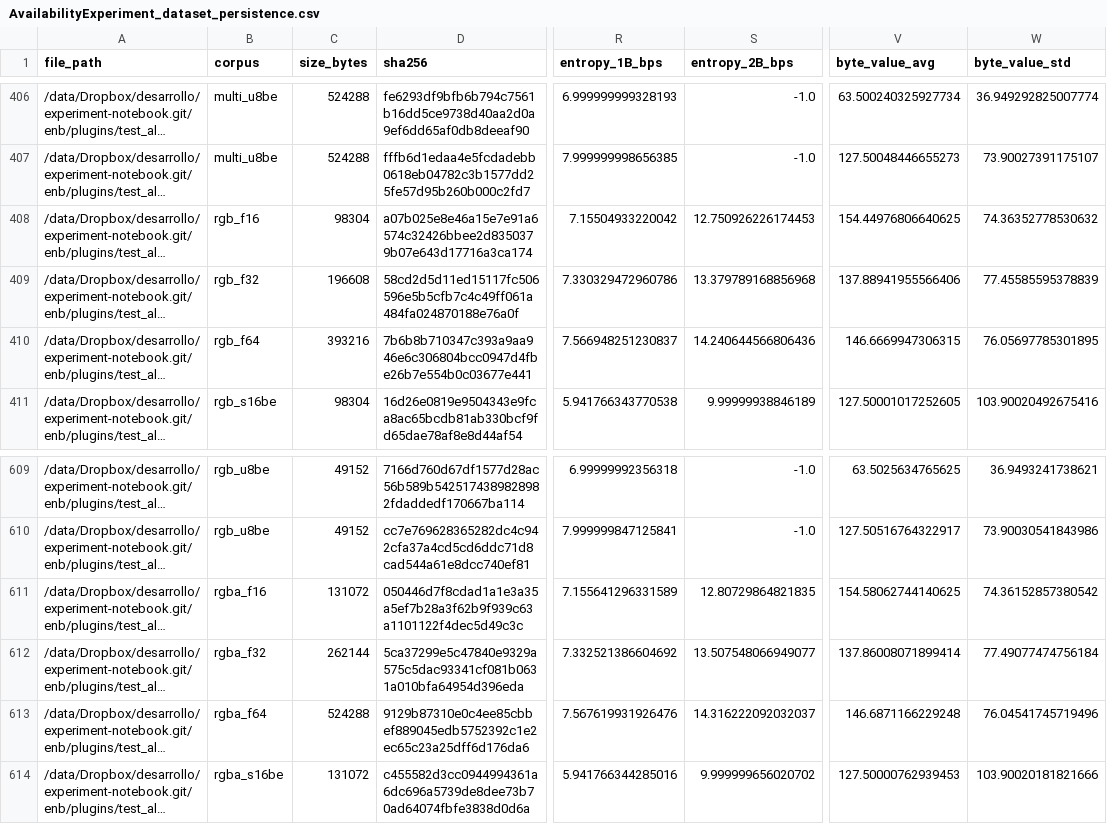
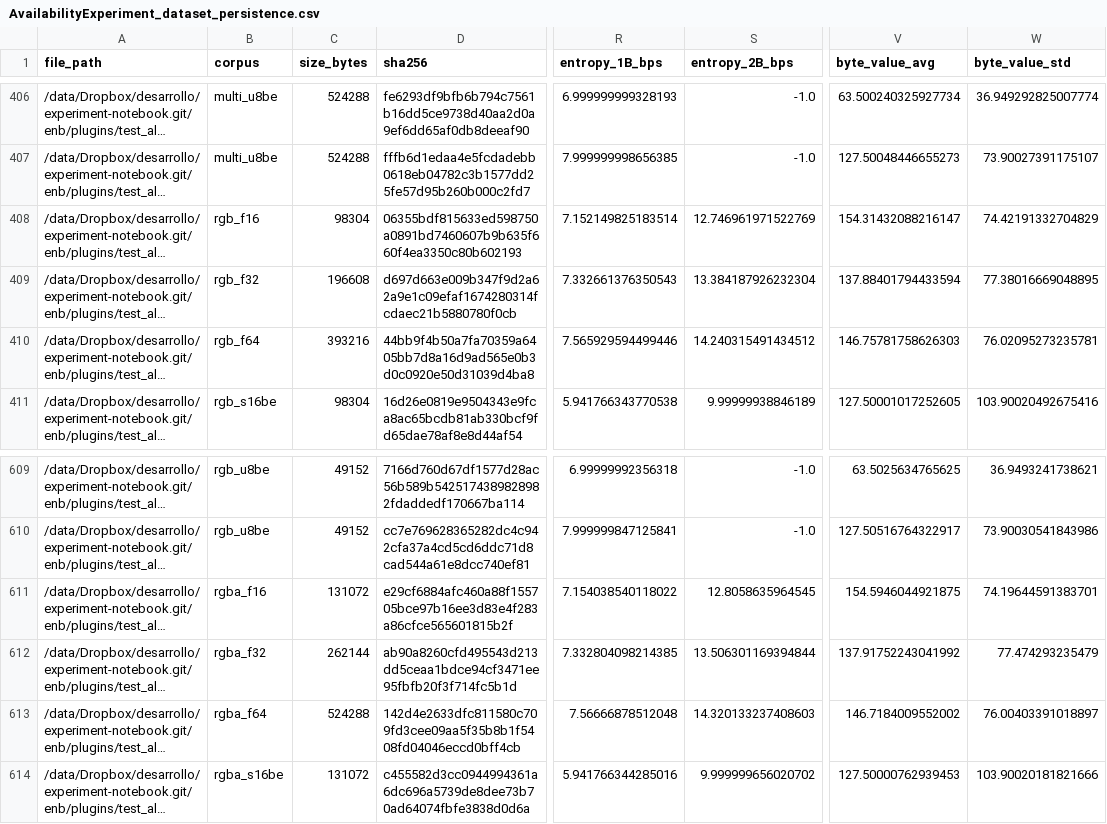
Before and after one commit to miguelinux314/experiment-notebook, a CSV file: enb/plugins/test_all_codecs/persistence_test_all_codecs.py/AvailabilityExperiment_dataset_persistence.csv, drawn as a sheet; only a part is shown, gaps mark what is left out; long unchanged cells end in …; the diff covers the shown part only; the diff names each change by its address in the sheet, - before the commit and + after, or states it on an @@ line.

```diff
--- a/enb/plugins/test_all_codecs/persistence_test_all_codecs.py/AvailabilityExperiment_dataset_persistence.csv
+++ b/enb/plugins/test_all_codecs/persistence_test_all_codecs.py/AvailabilityExperiment_dataset_persistence.csv
-D408 (sha256): a07b025e8e46a15e7e91a6574c32426bbee2d8350379b07e643d17716a3ca174
+D408 (sha256): 06355bdf815633ed598750a0891bd7460607b9b635f660f4ea3350c80b602193
-R408 (entropy_1B_bps): 7.15504933220042
+R408 (entropy_1B_bps): 7.152149825183514
-S408 (entropy_2B_bps): 12.750926226174453
+S408 (entropy_2B_bps): 12.746961971522769
-V408 (byte_value_avg): 154.44976806640625
+V408 (byte_value_avg): 154.31432088216147
-W408 (byte_value_std): 74.36352778530632
+W408 (byte_value_std): 74.42191332704829
-D409 (sha256): 58cd2d5d11ed15117fc506596e5b5cfb7c4c49ff061a484fa024870188e76a0f
+D409 (sha256): d697d663e009b347f9d2a62a9e1c09efaf1674280314fcdaec21b5880780f0cb
-R409 (entropy_1B_bps): 7.330329472960786
+R409 (entropy_1B_bps): 7.332661376350543
-S409 (entropy_2B_bps): 13.379789168856968
+S409 (entropy_2B_bps): 13.384187926232304
-V409 (byte_value_avg): 137.88941955566406
+V409 (byte_value_avg): 137.88401794433594
-W409 (byte_value_std): 77.45585595378839
+W409 (byte_value_std): 77.38016669048895
-D410 (sha256): 7b6b8b710347c393a9aa946e6c306804bcc0947d4fbe26b7e554b0c03677e441
+D410 (sha256): 44bb9f4b50a7fa70359a6405bb7d8a16d9ad565e0b3d0c0920e50d31039d4ba8
-R410 (entropy_1B_bps): 7.566948251230837
+R410 (entropy_1B_bps): 7.565929594499446
-S410 (entropy_2B_bps): 14.240644566806436
+S410 (entropy_2B_bps): 14.240315491434512
-V410 (byte_value_avg): 146.6669947306315
+V410 (byte_value_avg): 146.75781758626303
-W410 (byte_value_std): 76.05697785301895
+W410 (byte_value_std): 76.02095273235781
-D611 (sha256): 050446d7f8cdad1a1e3a35a5ef7b28a3f62b9f939c63a1101122f4dec5d49c3c
+D611 (sha256): e29cf6884afc460a88f155705bce97b16ee3d83e4f283a86cfce565601815b2f
-R611 (entropy_1B_bps): 7.155641296331589
+R611 (entropy_1B_bps): 7.154038540118022
-S611 (entropy_2B_bps): 12.80729864821835
+S611 (entropy_2B_bps): 12.8058635964545
-V611 (byte_value_avg): 154.58062744140625
+V611 (byte_value_avg): 154.5946044921875
-W611 (byte_value_std): 74.36152857380542
+W611 (byte_value_std): 74.19644591383701
-D612 (sha256): 5ca37299e5c47840e9329a575c5dac93341cf081b0631a010bfa64954d396eda
+D612 (sha256): ab90a8260cfd495543d213dd5ceaa1bdce94cf3471ee95fbfb20f3f714fc5b1d
-R612 (entropy_1B_bps): 7.332521386604692
+R612 (entropy_1B_bps): 7.332804098214385
-S612 (entropy_2B_bps): 13.507548066949077
+S612 (entropy_2B_bps): 13.506301169394844
-V612 (byte_value_avg): 137.86008071899414
+V612 (byte_value_avg): 137.91752243041992
-W612 (byte_value_std): 77.49077474756184
+W612 (byte_value_std): 77.474293235479
-D613 (sha256): 9129b87310e0c4ee85cbbef889045edb5752392c1e2ec65c23a25dff6d176da6
+D613 (sha256): 142d4e2633dfc811580c709fd3cee09aa5f35b8b1f5408fd04046eccd0bff4cb
-R613 (entropy_1B_bps): 7.567619931926476
+R613 (entropy_1B_bps): 7.56666878512048
-S613 (entropy_2B_bps): 14.316222092032037
+S613 (entropy_2B_bps): 14.320133237408603
-V613 (byte_value_avg): 146.6871166229248
+V613 (byte_value_avg): 146.7184009552002
-W613 (byte_value_std): 76.04541745719496
+W613 (byte_value_std): 76.00403391018897
```
Also changed, not shown: 30 edited cells elsewhere in this file, enb/plugins/test_all_codecs/persistence_test_all_codecs.py/persistence_summary_float.csv, enb/plugins/test_all_codecs/persistence_test_all_codecs.py/persistence_summary_signed.csv, 17 other files.
